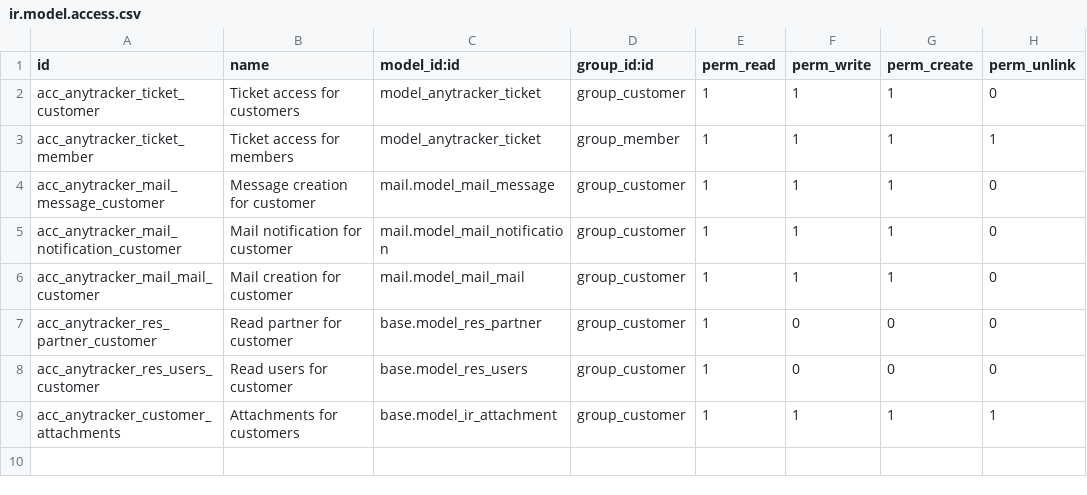
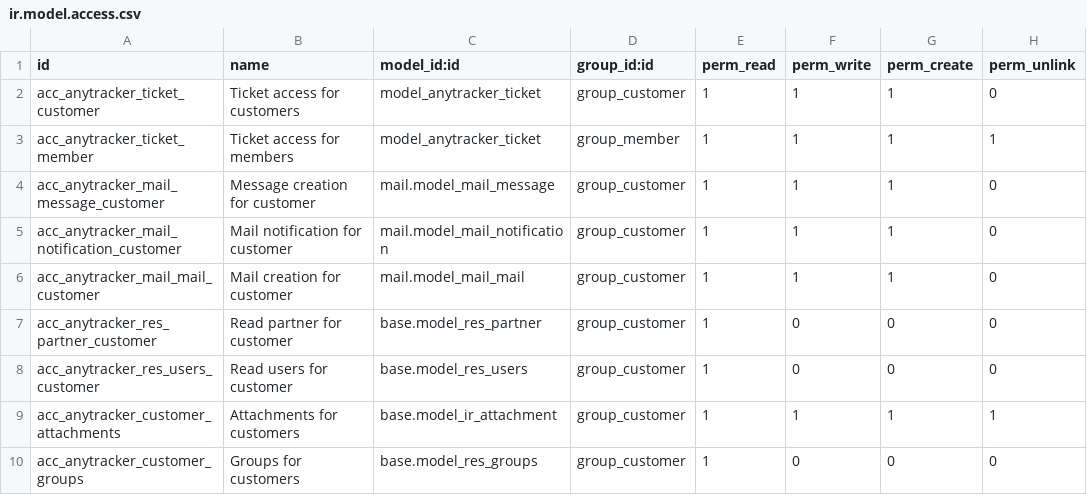
Before and after one commit to mbenyoub/odoo_project_anytracker, a CSV file: anytracker/security/ir.model.access.csv, drawn as a sheet.

Commit message:
allow customer to access groups

```diff
--- a/anytracker/security/ir.model.access.csv
+++ b/anytracker/security/ir.model.access.csv
@@ -9 +9,2 @@ acc_anytracker_res_users_customer,Read users for customer,base.model_res_users,g
 acc_anytracker_customer_attachments,Attachments for customers,base.model_ir_attachment,group_customer,1,1,1,1
+acc_anytracker_customer_groups,Groups for customers,base.model_res_groups,group_customer,1,0,0,0
```
